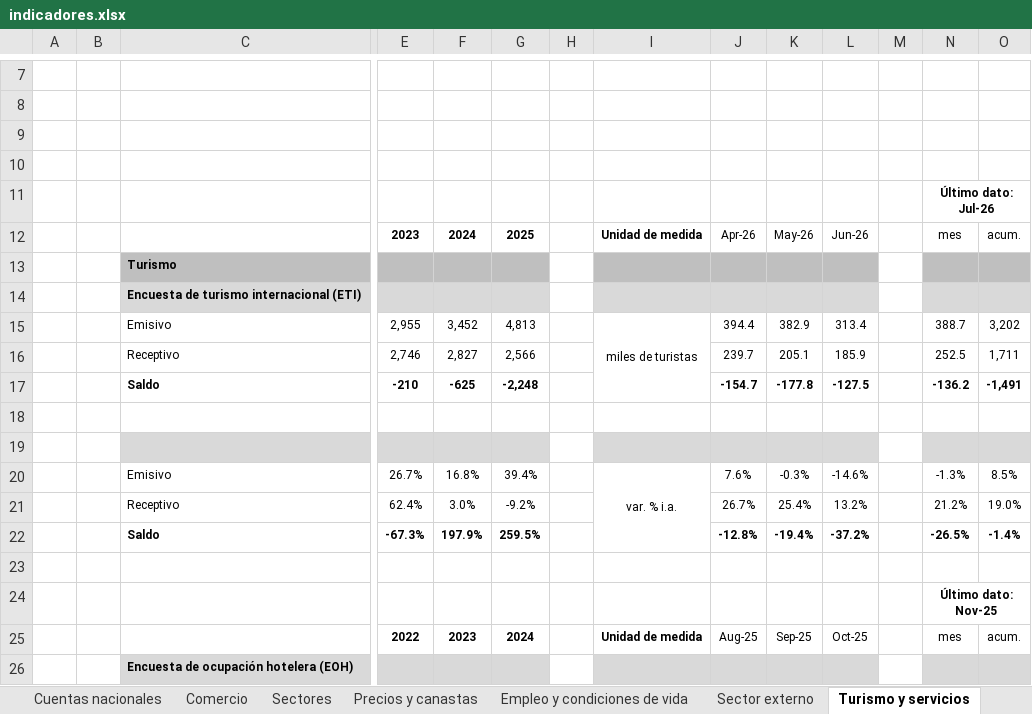
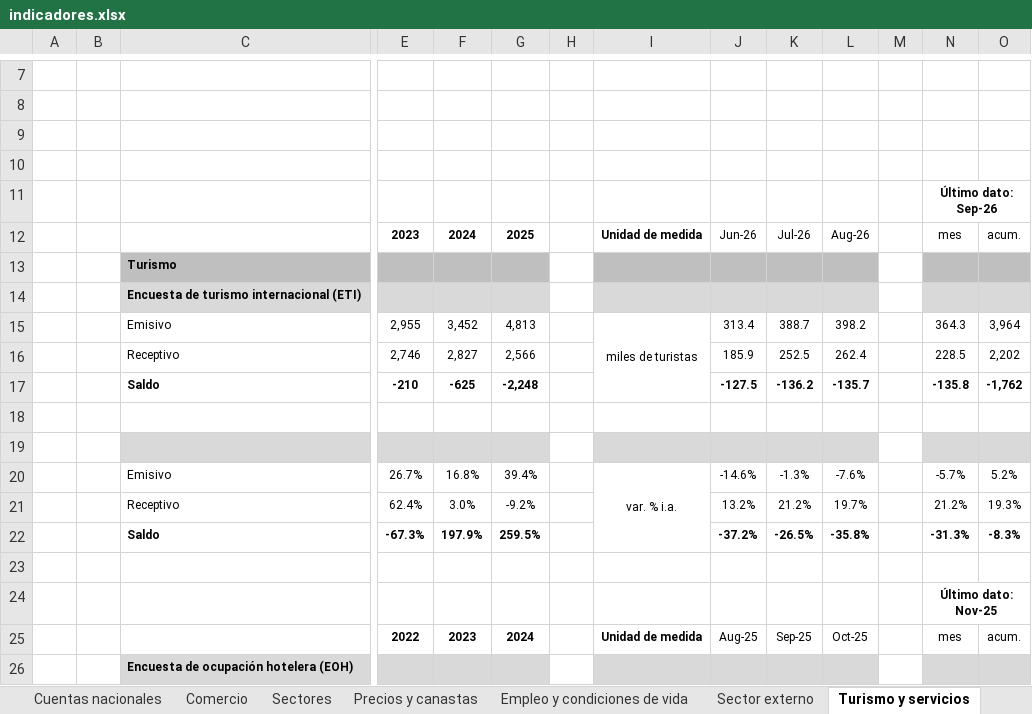
Before and after one commit to GUILLE-ECONSUR/econsur-macro-data-indec, an Excel workbook: data/indicadores.xlsx, sheet Turismo y servicios, drawn as a sheet; only a part is shown, gaps mark what is left out; values as stored, in another font and other column widths than the file's, no borders; charts and pictures not drawn; removed rows and columns are numbered as before the commit, all else as after; rows hold the shown columns only; the diff names each change by its address in the sheet, - before the commit and + after, or states it on an @@ line.

Commit message:
Add files via upload

```diff
--- a/data/indicadores.xlsx (sheet Turismo y servicios)
+++ b/data/indicadores.xlsx (sheet Turismo y servicios)
-N11: Último dato: Jul-26
+N11: Último dato: Sep-26
-J12: Apr-26
+J12: Jun-26
-K12: May-26
+K12: Jul-26
-L12: Jun-26
+L12: Aug-26
-J15: 394.4
+J15: 313.4
-K15: 382.9
+K15: 388.7
-L15: 313.4
+L15: 398.2
-N15: 388.7
+N15: 364.3
-O15: 3,202
+O15: 3,964
-row 16:  |  | Receptivo | 2,746 | 2,827 | 2,566 |  |  | 239.7 | 205.1 | 185.9 |  | 252.5 | 1,711
-row 17:  |  | Saldo | -210 | -625 | -2,248 |  |  | -154.7 | -177.8 | -127.5 |  | -136.2 | -1,491
+row 16:  |  | Receptivo | 2,746 | 2,827 | 2,566 |  |  | 185.9 | 252.5 | 262.4 |  | 228.5 | 2,202
+row 17:  |  | Saldo | -210 | -625 | -2,248 |  |  | -127.5 | -136.2 | -135.7 |  | -135.8 | -1,762
-J20: 7.6%
+J20: -14.6%
-K20: -0.3%
+K20: -1.3%
-L20: -14.6%
+L20: -7.6%
-N20: -1.3%
+N20: -5.7%
-O20: 8.5%
+O20: 5.2%
-J21: 26.7%
+J21: 13.2%
-K21: 25.4%
+K21: 21.2%
-L21: 13.2%
+L21: 19.7%
-O21: 19.0%
+O21: 19.3%
-row 22:  |  | Saldo | -67.3% | 197.9% | 259.5% |  |  | -12.8% | -19.4% | -37.2% |  | -26.5% | -1.4%
+row 22:  |  | Saldo | -67.3% | 197.9% | 259.5% |  |  | -37.2% | -26.5% | -35.8% |  | -31.3% | -8.3%
```
Also changed, not shown: sheet Principales Indicadores, sheet Empleo y condiciones de vida, charts or pictures.
